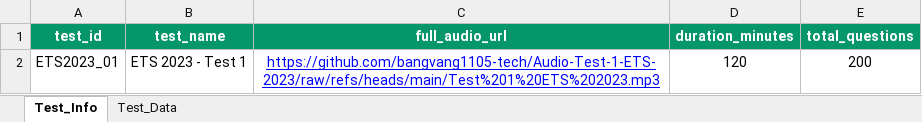
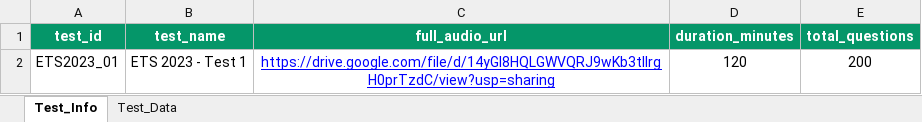
Before and after one commit to bangvang1105-tech/TestWeb, an Excel workbook: ETS2023_Test1_Final_Architecture.xlsx, sheet Test_Info, drawn as a sheet; values as stored, in another font and other column widths than the file's, no borders; the diff names each change by its address in the sheet, - before the commit and + after, or states it on an @@ line.

```diff
--- a/ETS2023_Test1_Final_Architecture.xlsx (sheet Test_Info)
+++ b/ETS2023_Test1_Final_Architecture.xlsx (sheet Test_Info)
-C2 (full_audio_url): https://github.com/bangvang1105-tech/Audio-Test-1-ETS-2023/raw/refs/heads/main/Test%201%20ETS%202023.mp3
+C2 (full_audio_url): https://drive.google.com/file/d/14yGl8HQLGWVQRJ9wKb3tllrgH0prTzdC/view?usp=sharing
```
Also changed, not shown: ETS2023_Test4_Final_Architecture.xlsx, HACKER3_Test6_Final_Architecture.xlsx, 3 other files.
